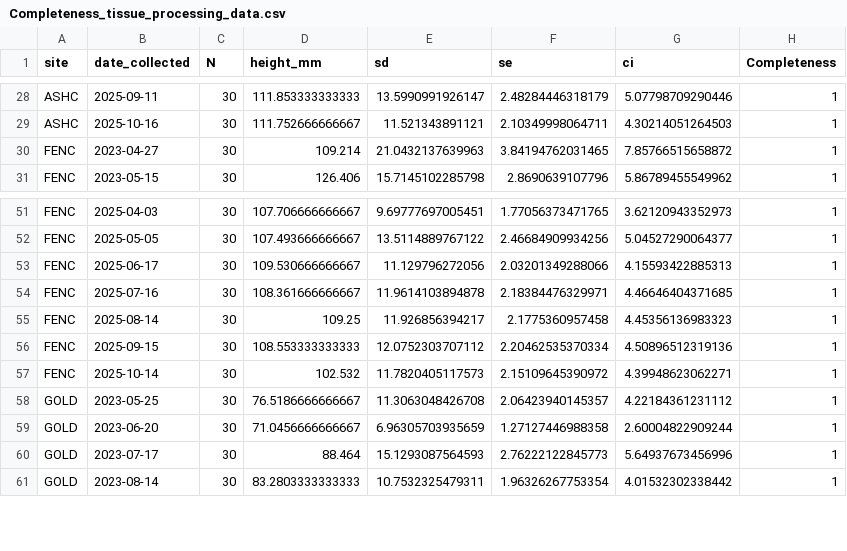
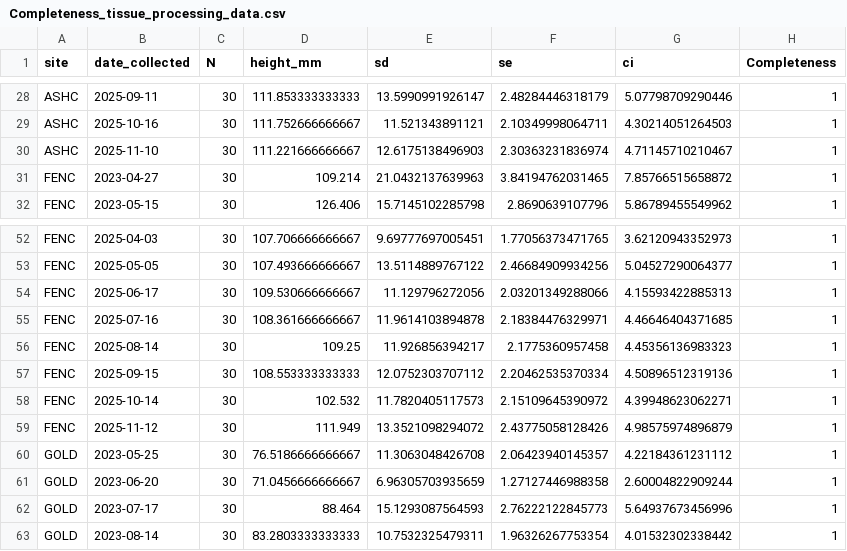
Before and after one commit to NEFSC/EAD-ASEB_EPA_LISS_Disease_Surveillance, a CSV file: Lab_Data_TissueProcessing/output/Completeness_tissue_processing_data.csv, drawn as a sheet; only a part is shown, gaps mark what is left out.

```diff
--- a/Lab_Data_TissueProcessing/output/Completeness_tissue_processing_data.csv
+++ b/Lab_Data_TissueProcessing/output/Completeness_tissue_processing_data.csv
@@ -29,2 +29,3 @@
 "ASHC",2025-10-16,30,111.752666666667,11.521343891121,2.10349998064711,4.30214051264503,1
+"ASHC",2025-11-10,30,111.221666666667,12.6175138496903,2.30363231836974,4.71145710210467,1
 "FENC",2023-04-27,30,109.214,21.0432137639963,3.84194762031465,7.85766515658872,1
@@ -57,2 +58,3 @@
 "FENC",2025-10-14,30,102.532,11.7820405117573,2.15109645390972,4.39948623062271,1
+"FENC",2025-11-12,30,111.949,13.3521098294072,2.43775058128426,4.98575974896879,1
 "GOLD",2023-05-25,30,76.5186666666667,11.3063048426708,2.06423940145357,4.22184361231112,1
```
Also changed, not shown: Lab_Data_TissueProcessing/output/shell_pathology_counts.csv, Master_files/shell_pathology_all_data.csv, 9 other files.
